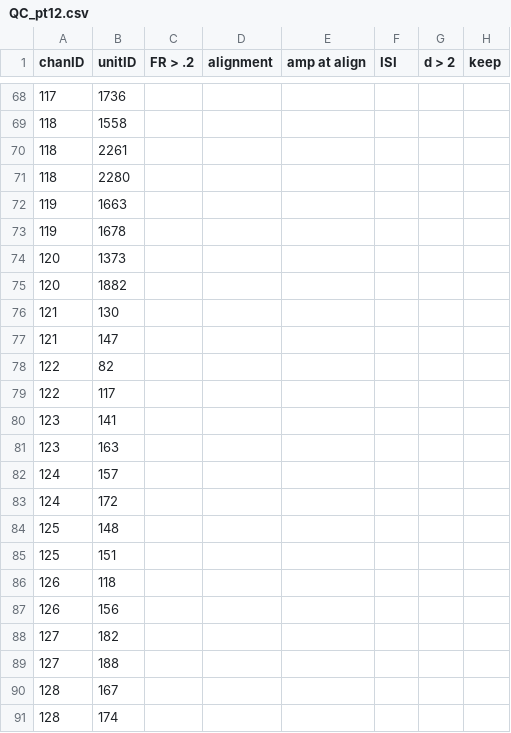
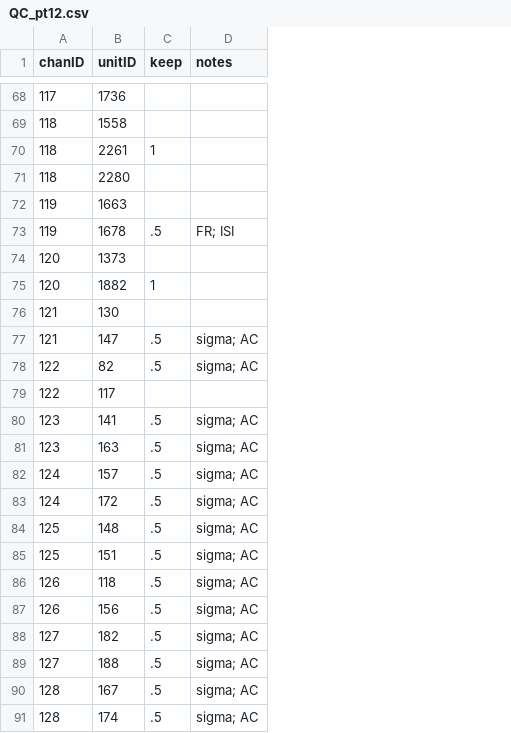
Before and after one commit to siyer7/asymmetry_design, a CSV file: results/202512/records/QC_pt12.csv, drawn as a sheet; only a part is shown, gaps mark what is left out; removed rows and columns are numbered as before the commit, all else as after; the diff covers the shown part only; the diff names each change by its address in the sheet, - before the commit and + after, or states it on an @@ line.

```diff
--- a/results/202512/records/QC_pt12.csv
+++ b/results/202512/records/QC_pt12.csv
-column C (FR > .2), empty
-column D (alignment), empty
-column E (amp at align), empty
-column F (ISI), empty
-column G (d > 2), empty
+column D (notes), rows 73-91: FR; ISI |  |  |  | sigma; AC | sigma; AC |  | sigma; AC | sigma; AC | sigma; AC | sigma; AC | sigma; AC | sigma; AC | sigma; AC | sigma; AC | sigma; AC | sigma; AC | sigma; AC | sigma; AC
-C70 (keep): (empty)
+C70 (keep): 1
-C73 (keep): (empty)
+C73 (keep): .5
-C75 (keep): (empty)
+C75 (keep): 1
-C77:C78 (keep): (empty)
+C77:C78 (keep): .5
-C80:C91 (keep): (empty)
+C80:C91 (keep): .5
```
Also changed, not shown: 16 edited cells elsewhere in this file, 4 other files.
